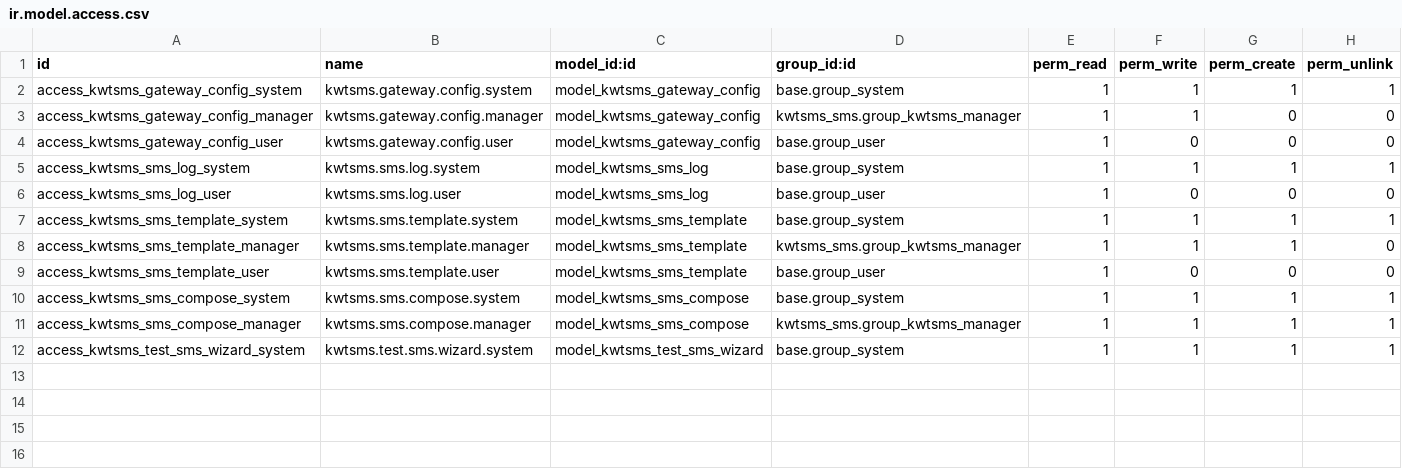
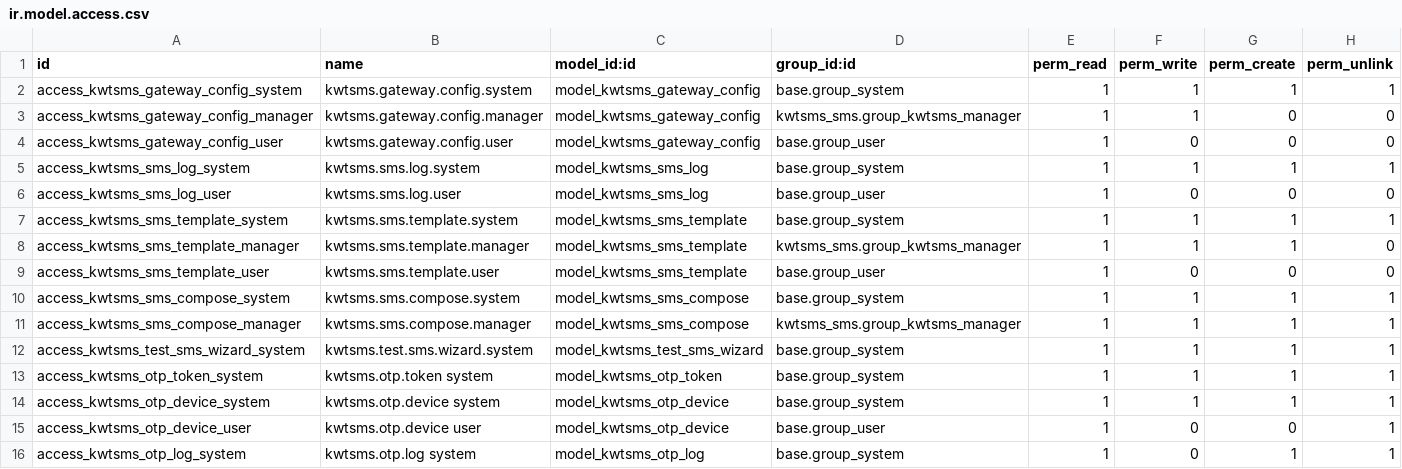
Before and after one commit to boxlinknet/kwtsms-odoo, a CSV file: kwtsms_sms/security/ir.model.access.csv, drawn as a sheet.

Commit message:
Add OTP data models: token, device, audit log
- Add kwtsms.otp.token model for active OTP sessions and rate limit tracking
- Add kwtsms.otp.device model for trusted device bypass tokens
- Add kwtsms.otp.log model as append-only audit trail for all OTP events
- Add recipient_type 'otp' to kwtsms.sms.log selection
- Register all 3 new models in models/__init__.py
- Add access rights for all models in ir.model.access.csv
- Add company-isolation and own-device record rules in kwtsms_security.xml
- Add 3 cleanup cron jobs (token hourly, device daily, log daily)
- Add auth_signup to module dependencies

```diff
--- a/kwtsms_sms/security/ir.model.access.csv
+++ b/kwtsms_sms/security/ir.model.access.csv
@@ -12 +12,5 @@ access_kwtsms_sms_compose_manager,kwtsms.sms.compose.manager,model_kwtsms_sms_co
 access_kwtsms_test_sms_wizard_system,kwtsms.test.sms.wizard.system,model_kwtsms_test_sms_wizard,base.group_system,1,1,1,1
+access_kwtsms_otp_token_system,kwtsms.otp.token system,model_kwtsms_otp_token,base.group_system,1,1,1,1
+access_kwtsms_otp_device_system,kwtsms.otp.device system,model_kwtsms_otp_device,base.group_system,1,1,1,1
+access_kwtsms_otp_device_user,kwtsms.otp.device user,model_kwtsms_otp_device,base.group_user,1,0,0,1
+access_kwtsms_otp_log_system,kwtsms.otp.log system,model_kwtsms_otp_log,base.group_system,1,0,1,1
```
Also changed, not shown: 8 other files.
